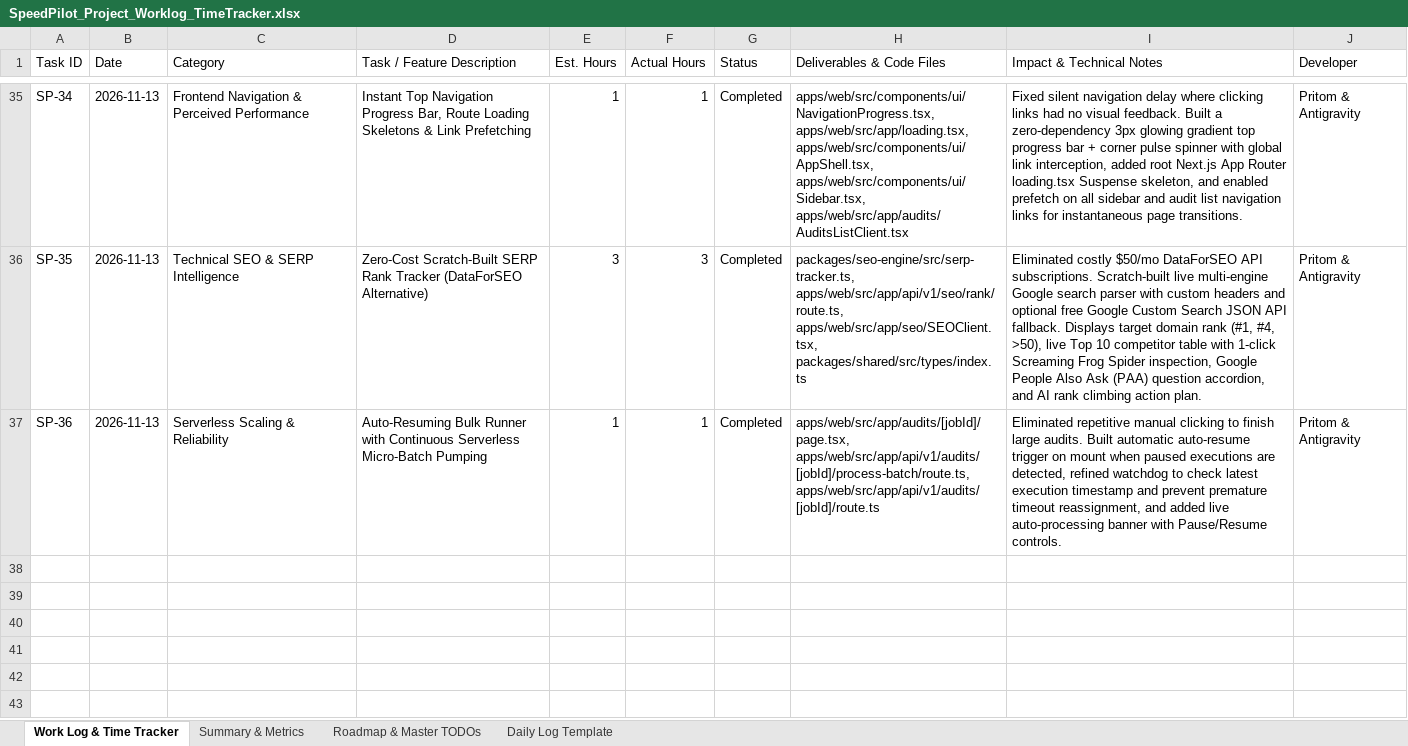
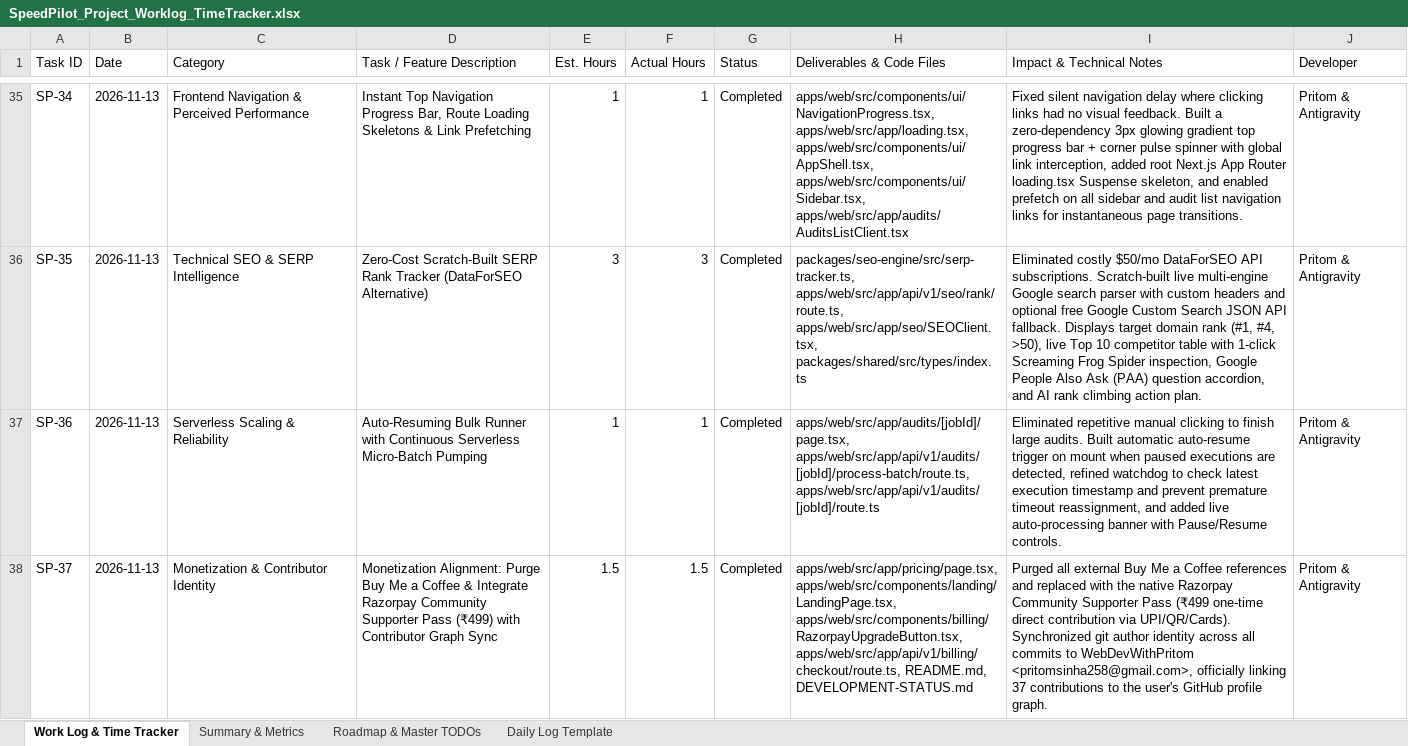
Before and after one commit to WebDevWithPritom/speedpilot, an Excel workbook: SpeedPilot_Project_Worklog_TimeTracker.xlsx, sheet Work Log & Time Tracker, drawn as a sheet; only a part is shown, gaps mark what is left out; values as stored, in another font and other column widths than the file's, no borders; the diff names each change by its address in the sheet, - before the commit and + after, or states it on an @@ line.

Commit message:
docs(status): sync master development status, worklog SP-37, and readme feature matrix

```diff
--- a/SpeedPilot_Project_Worklog_TimeTracker.xlsx (sheet Work Log & Time Tracker)
+++ b/SpeedPilot_Project_Worklog_TimeTracker.xlsx (sheet Work Log & Time Tracker)
+row 38: SP-37 | 2026-11-13 | Monetization & Contributor Identity | Monetization Alignment: Purge Buy Me a Coffee & Integrate Razorpay Community Supporter Pass (₹499) with Contributor Graph Sync | 1.5 | 1.5 | Completed | apps/web/src/app/pricing/page.tsx, apps/web/src/components/landing/LandingPage.tsx, apps/web/src/components/billing/RazorpayUpgradeButton.tsx, apps/web/src/app/api/v1/billing/checkout/route.ts, README.md, DEVELOPMENT-STATUS.md | Purged all external Buy Me a Coffee references and replaced with the native Razorpay Community Supporter Pass (₹499 one-time direct contribution via UPI/QR/Cards). Synchronized git author identity across all commits to WebDevWithPritom <pritomsinha258@gmail.com>, officially linking 37 contributions to the user's GitHub profile graph. | Pritom & Antigravity
```
Also changed, not shown: sheet Summary & Metrics, 5 other files.
